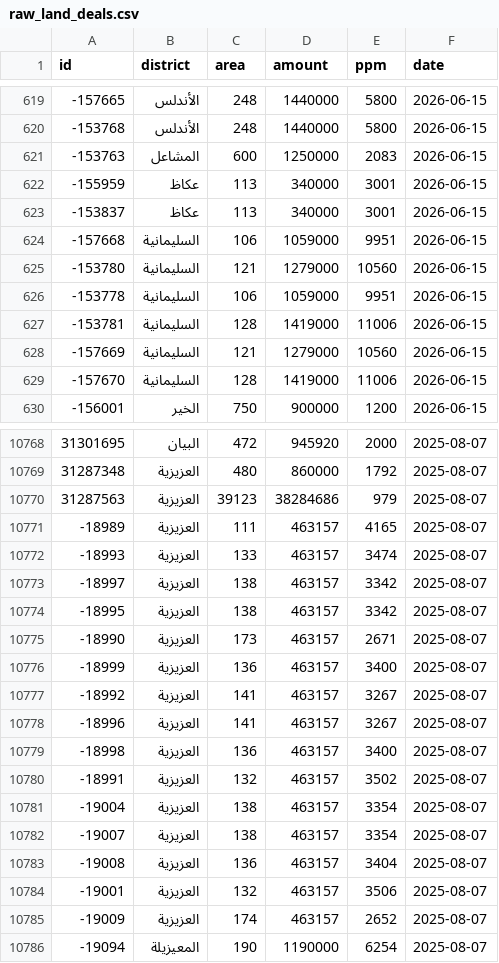
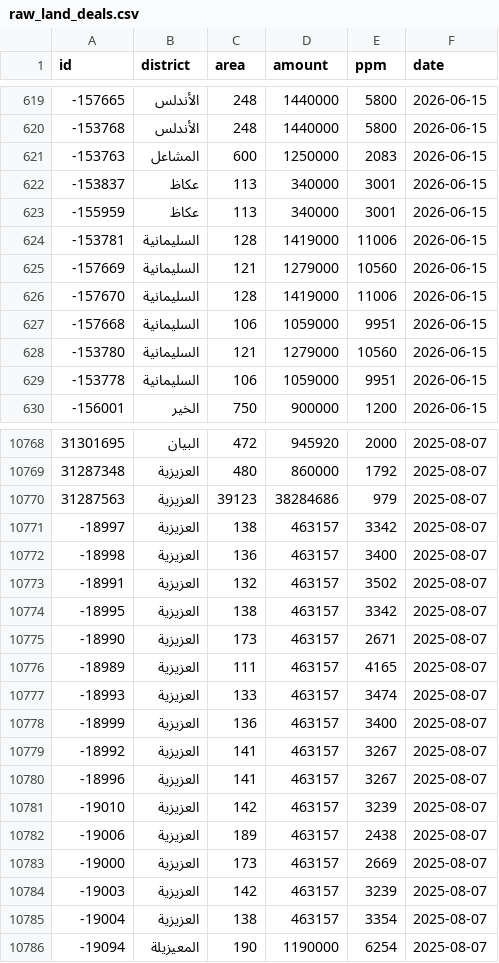
Before and after one commit to waldo75018-creator/riyadh-re-tracker, a CSV file: _tracker_build/raw_land_deals.csv, drawn as a sheet; only a part is shown, gaps mark what is left out; the diff covers the shown part only.

```diff
--- a/_tracker_build/raw_land_deals.csv
+++ b/_tracker_build/raw_land_deals.csv
@@ -621,7 +621,4 @@ id,district,area,amount,ppm,date
 -153763,المشاعل,600,1250000,2083,2026-06-15
--155959,عكاظ,113,340000,3001,2026-06-15
 -153837,عكاظ,113,340000,3001,2026-06-15
--157668,السليمانية,106,1059000,9951,2026-06-15
--153780,السليمانية,121,1279000,10560,2026-06-15
--153778,السليمانية,106,1059000,9951,2026-06-15
+-155959,عكاظ,113,340000,3001,2026-06-15
 -153781,السليمانية,128,1419000,11006,2026-06-15
@@ -629,2 +626,5 @@ id,district,area,amount,ppm,date
 -157670,السليمانية,128,1419000,11006,2026-06-15
+-157668,السليمانية,106,1059000,9951,2026-06-15
+-153780,السليمانية,121,1279000,10560,2026-06-15
+-153778,السليمانية,106,1059000,9951,2026-06-15
 -156001,الخير,750,900000,1200,2026-06-15
@@ -10770,7 +10770,9 @@ id,district,area,amount,ppm,date
 31287563,العزيزية,39123,38284686,979,2025-08-07
--18989,العزيزية,111,463157,4165,2025-08-07
--18993,العزيزية,133,463157,3474,2025-08-07
 -18997,العزيزية,138,463157,3342,2025-08-07
+-18998,العزيزية,136,463157,3400,2025-08-07
+-18991,العزيزية,132,463157,3502,2025-08-07
 -18995,العزيزية,138,463157,3342,2025-08-07
 -18990,العزيزية,173,463157,2671,2025-08-07
+-18989,العزيزية,111,463157,4165,2025-08-07
+-18993,العزيزية,133,463157,3474,2025-08-07
 -18999,العزيزية,136,463157,3400,2025-08-07
@@ -10778,9 +10780,7 @@ id,district,area,amount,ppm,date
 -18996,العزيزية,141,463157,3267,2025-08-07
--18998,العزيزية,136,463157,3400,2025-08-07
--18991,العزيزية,132,463157,3502,2025-08-07
+-19010,العزيزية,142,463157,3239,2025-08-07
+-19006,العزيزية,189,463157,2438,2025-08-07
+-19000,العزيزية,173,463157,2669,2025-08-07
+-19003,العزيزية,142,463157,3239,2025-08-07
 -19004,العزيزية,138,463157,3354,2025-08-07
--19007,العزيزية,138,463157,3354,2025-08-07
--19008,العزيزية,136,463157,3404,2025-08-07
--19001,العزيزية,132,463157,3506,2025-08-07
--19009,العزيزية,174,463157,2652,2025-08-07
 -19094,المعيزيلة,190,1190000,6254,2025-08-07
```
Also changed, not shown: 121 moved rows elsewhere in this file, 1 other file.
